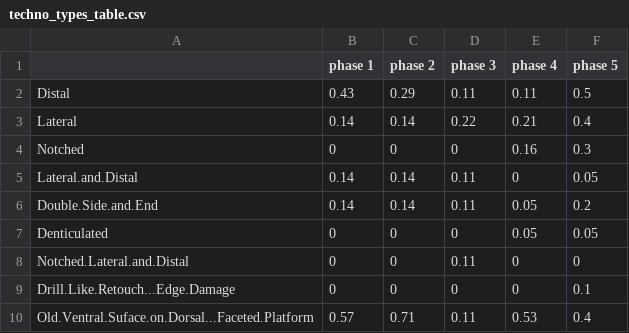
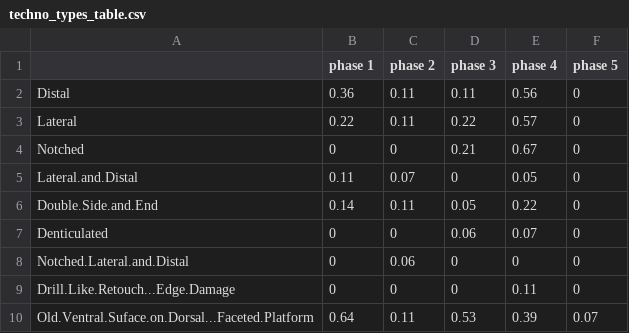
Before and after one commit to benmarwick/Pleistocene-aged-stone-artefacts-from-Jerimalai--East-Timor, a CSV file: manuscript/techno_types_table.csv, drawn as a sheet; only a part is shown; the diff covers the shown part only.

Commit message:
update sq A phases

```diff
--- a/manuscript/techno_types_table.csv
+++ b/manuscript/techno_types_table.csv
@@ -1,10 +1,10 @@
 "","phase 1","phase 2","phase 3","phase 4","phase 5"
-"Distal",0.43,0.29,0.11,0.11,0.5
-"Lateral",0.14,0.14,0.22,0.21,0.4
-"Notched",0,0,0,0.16,0.3
-"Lateral.and.Distal",0.14,0.14,0.11,0,0.05
-"Double.Side.and.End",0.14,0.14,0.11,0.05,0.2
-"Denticulated",0,0,0,0.05,0.05
-"Notched.Lateral.and.Distal",0,0,0.11,0,0
-"Drill.Like.Retouch...Edge.Damage",0,0,0,0,0.1
-"Old.Ventral.Suface.on.Dorsal...Faceted.Platform",0.57,0.71,0.11,0.53,0.4
+"Distal",0.36,0.11,0.11,0.56,0
+"Lateral",0.22,0.11,0.22,0.57,0
+"Notched",0,0,0.21,0.67,0
+"Lateral.and.Distal",0.11,0.07,0,0.05,0
+"Double.Side.and.End",0.14,0.11,0.05,0.22,0
+"Denticulated",0,0,0.06,0.07,0
+"Notched.Lateral.and.Distal",0,0.06,0,0,0
+"Drill.Like.Retouch...Edge.Damage",0,0,0,0.11,0
+"Old.Ventral.Suface.on.Dorsal...Faceted.Platform",0.64,0.11,0.53,0.39,0.07
```
Also changed, not shown: 89 edited cells elsewhere in this file, manuscript/retouch_table.csv, 12 other files.
